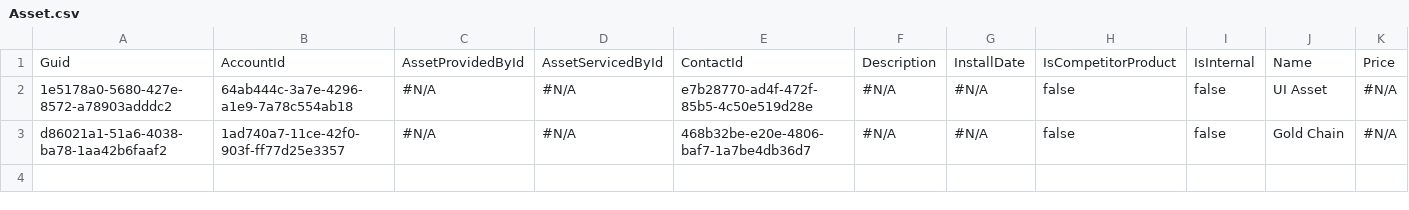
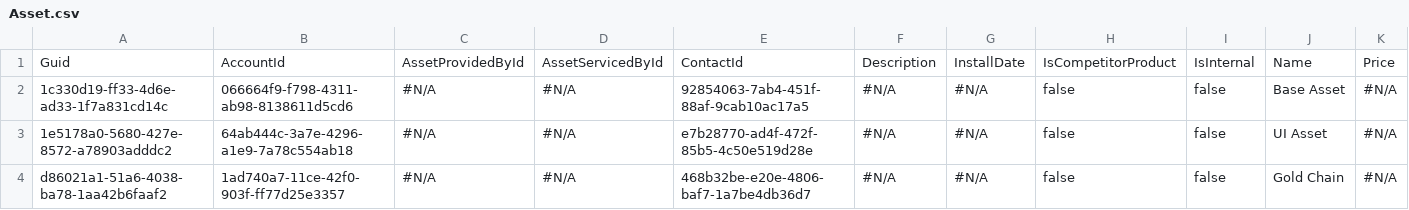
Before and after one commit to Prodlymoover/CPQTest11, a CSV file: Asset.csv, drawn as a sheet; only a part is shown; rows hold the shown columns only; the diff names each change by its address in the sheet, - before the commit and + after, or states it on an @@ line.

```diff
--- a/Asset.csv
+++ b/Asset.csv
+row 2: 1c330d19-ff33-4d6e-ad33-1f7a831cd14c | 066664f9-f798-4311-ab98-8138611d5cd6 | #N/A | #N/A | 92854063-7ab4-451f-88af-9cab10ac17a5 | #N/A | #N/A | false | false | Base Asset | #N/A
```
Also changed, not shown: Account.csv, Case.csv, 3 other files.
